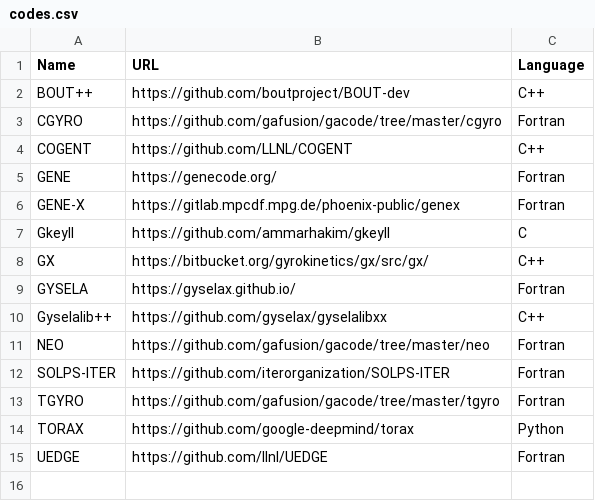
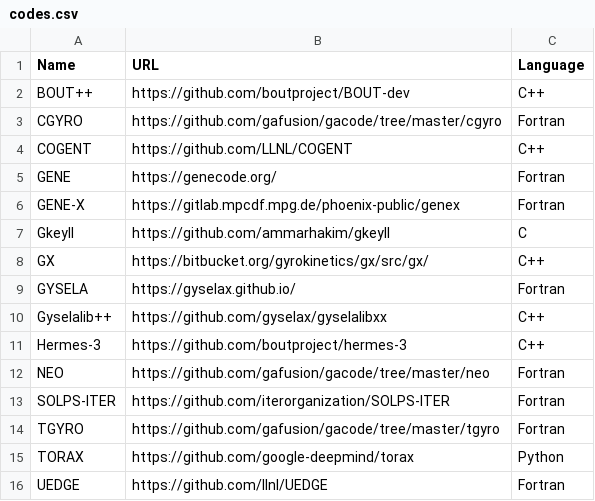
Before and after one commit to yhu1729/FusionArena, a CSV file: data/codes.csv, drawn as a sheet.

Commit message:
feat: add code "Hermes-3"

```diff
--- a/data/codes.csv
+++ b/data/codes.csv
@@ -10,2 +10,3 @@ GYSELA,https://gyselax.github.io/,Fortran
 Gyselalib++,https://github.com/gyselax/gyselalibxx,C++
+Hermes-3,https://github.com/boutproject/hermes-3,C++
 NEO,https://github.com/gafusion/gacode/tree/master/neo,Fortran
```
Also changed, not shown: 1 other file.
